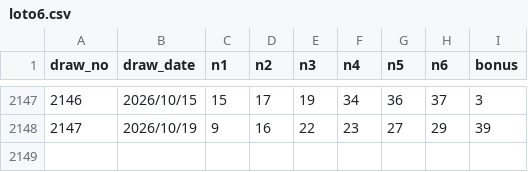
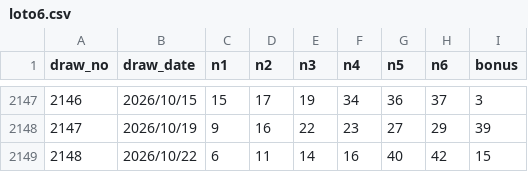
Before and after one commit to yuyu-toto/loto-number-analysis, a CSV file: data/loto6.csv, drawn as a sheet; only a part is shown, gaps mark what is left out; the diff names each change by its address in the sheet, - before the commit and + after, or states it on an @@ line.

```diff
--- a/data/loto6.csv
+++ b/data/loto6.csv
+row 2149: 2148 | 2026/10/22 | 6 | 11 | 14 | 16 | 40 | 42 | 15
```
Also changed, not shown: 2 other files.
